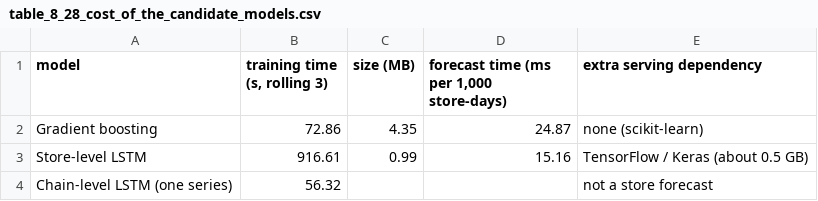
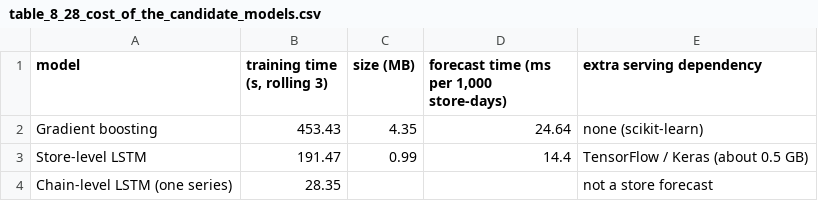
Before and after one commit to srishkyra/NEXTHIKES-IT-SOLUTIONS-Pvt.-Ltd.---PROJECT-6, a CSV file: outputs/tables/table_8_28_cost_of_the_candidate_models.csv, drawn as a sheet.

```diff
--- a/outputs/tables/table_8_28_cost_of_the_candidate_models.csv
+++ b/outputs/tables/table_8_28_cost_of_the_candidate_models.csv
@@ -1,4 +1,4 @@
 model,"training time (s, rolling 3)",size (MB),"forecast time (ms per 1,000 store-days)",extra serving dependency
-Gradient boosting,72.86,4.35,24.87,none (scikit-learn)
-Store-level LSTM,916.61,0.99,15.16,TensorFlow / Keras (about 0.5 GB)
-Chain-level LSTM (one series),56.32,,,not a store forecast
+Gradient boosting,453.43,4.35,24.64,none (scikit-learn)
+Store-level LSTM,191.47,0.99,14.4,TensorFlow / Keras (about 0.5 GB)
+Chain-level LSTM (one series),28.35,,,not a store forecast
```
Also changed, not shown: outputs/figure_index.csv, 21 other files.
